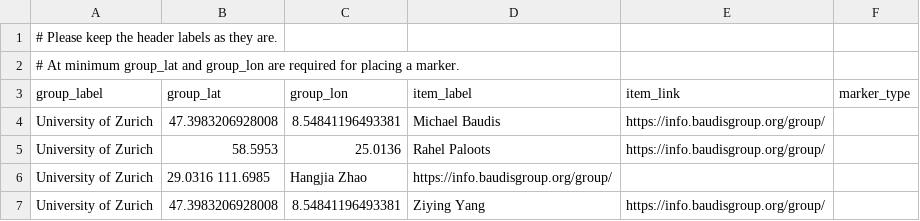
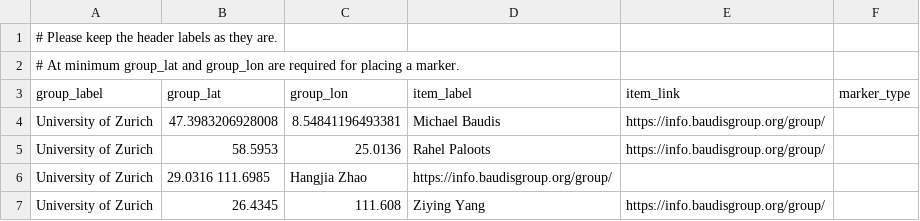
Before and after one commit to baudisgroup/baudisgroup.github.io, a TSV file: docs/group/people.tsv, drawn as a sheet.

Commit message:
Update people.tsv

```diff
--- a/docs/group/people.tsv
+++ b/docs/group/people.tsv
@@ -6,2 +6,2 @@ University of Zurich	58.5953	25.0136	Rahel Paloots	https://info.baudisgroup.org/
 University of Zurich	29.0316 111.6985	Hangjia Zhao	https://info.baudisgroup.org/group/	
-University of Zurich	47.3983206928008	8.54841196493381	Ziying Yang	https://info.baudisgroup.org/group/	
+University of Zurich	26.4345	111.608	Ziying Yang	https://info.baudisgroup.org/group/	
```
